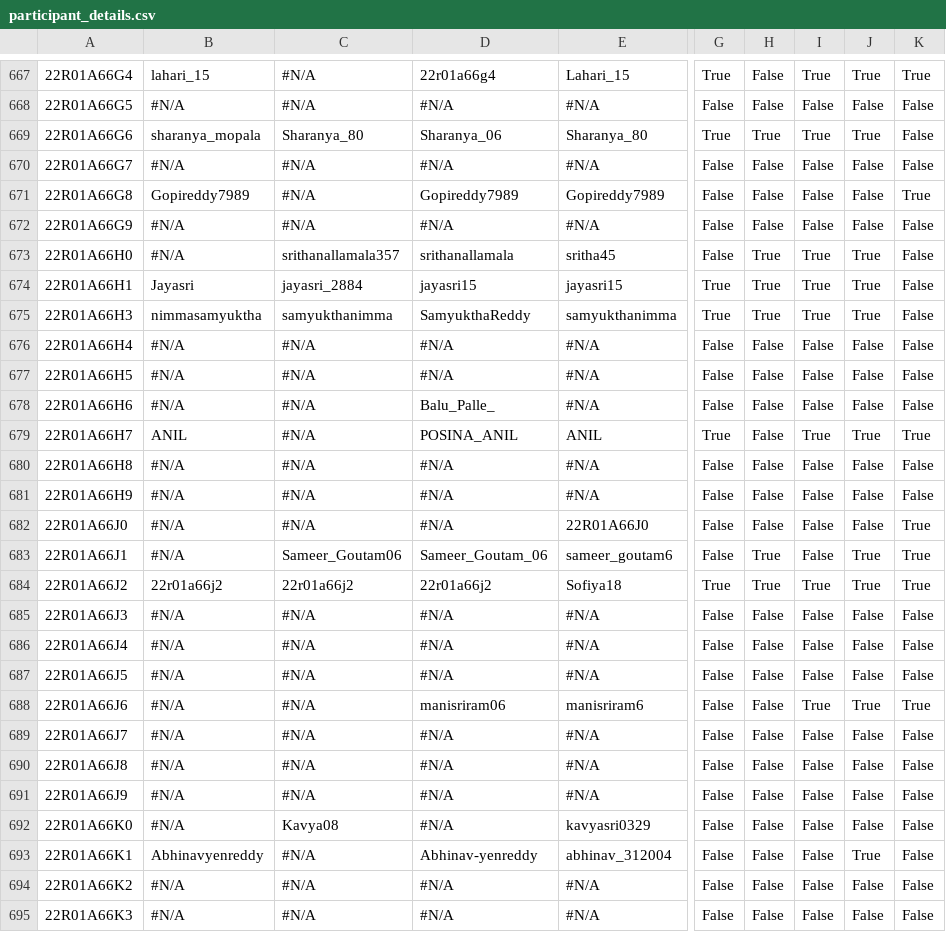
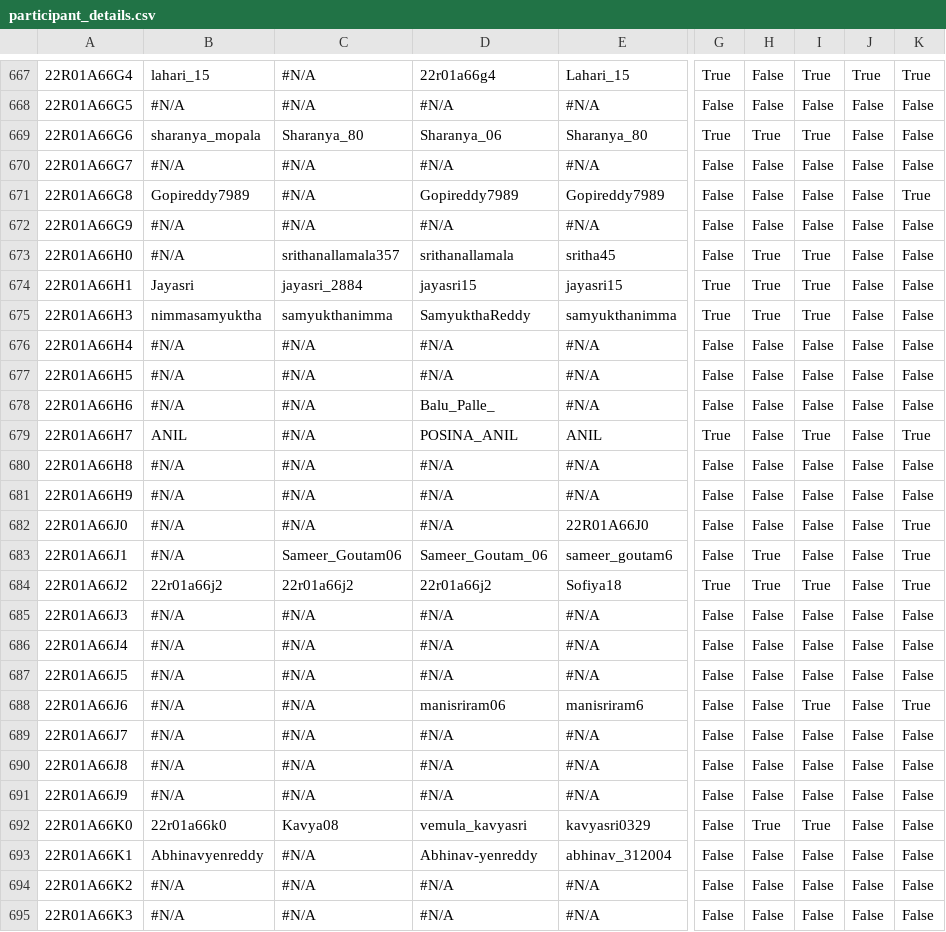
Before and after one commit to gabyah92/CMRIT2026Leaderboard, a CSV file: src/main/resources/participant_details.csv, drawn as a sheet; only a part is shown, gaps mark what is left out; the diff covers the shown part only; the diff names each change by its address in the sheet, - before the commit and + after, or states it on an @@ line.

```diff
--- a/src/main/resources/participant_details.csv
+++ b/src/main/resources/participant_details.csv
-J669: True
+J669: False
-J673:J675: True
+J673:J675: False
-J679: True
+J679: False
-J683:J684: True
+J683:J684: False
-J688: True
+J688: False
-B692: #N/A
+B692: 22r01a66k0
-D692: #N/A
+D692: vemula_kavyasri
-H692: False
+H692: True
-I692: False
+I692: True
-J693: True
+J693: False
```
Also changed, not shown: 59 edited cells elsewhere in this file.
